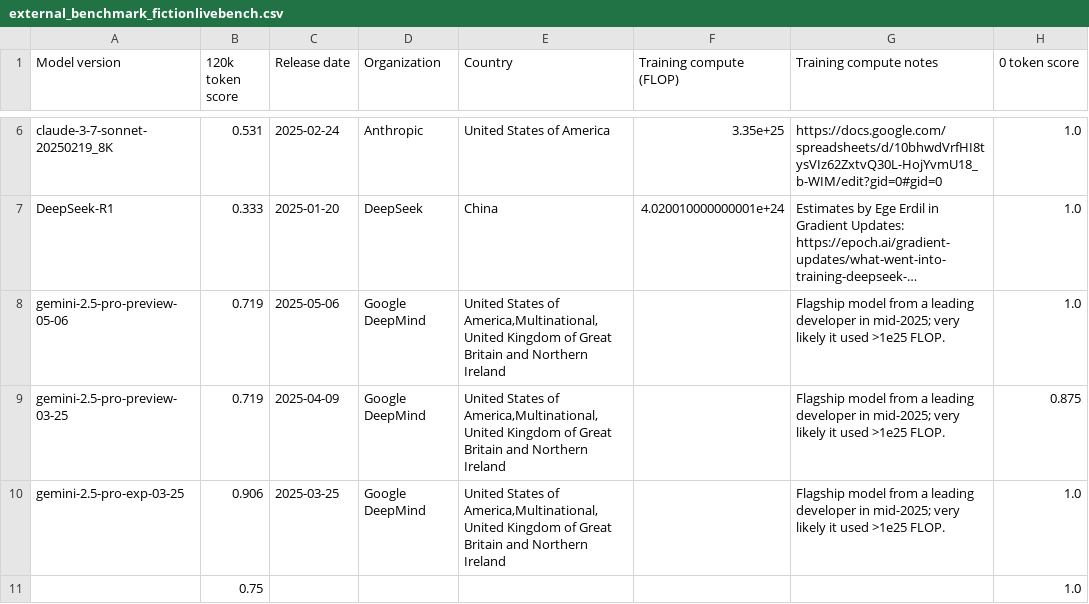
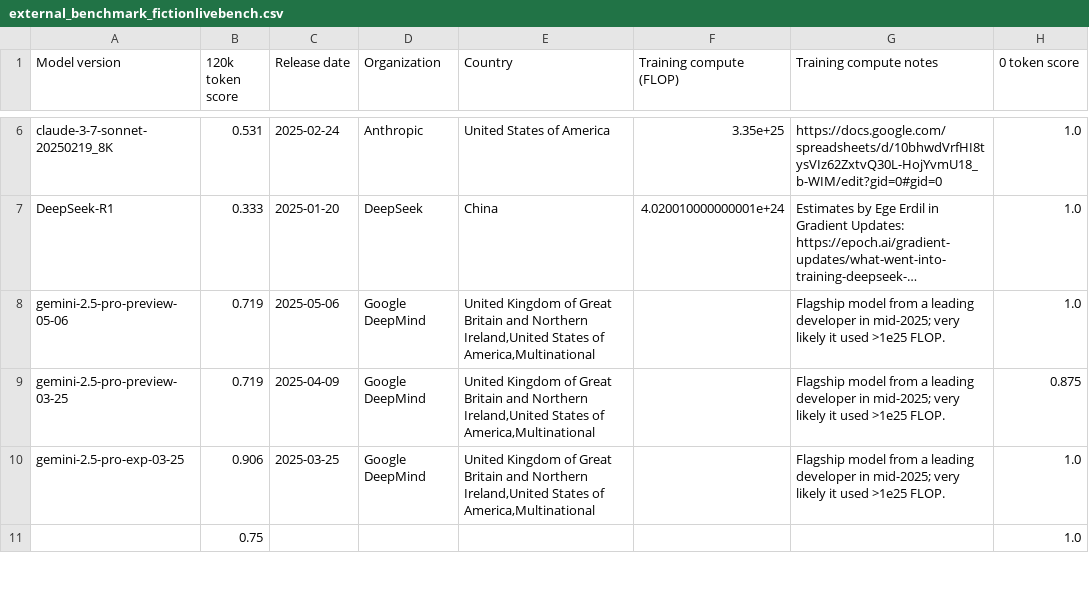
Before and after one commit to epoch-research/benchmark-stitching, a CSV file: data/external_benchmark_fictionlivebench.csv, drawn as a sheet; only a part is shown, gaps mark what is left out; long unchanged cells end in …; the diff covers the shown part only; the diff names each change by its address in the sheet, - before the commit and + after, or states it on an @@ line.

```diff
--- a/data/external_benchmark_fictionlivebench.csv
+++ b/data/external_benchmark_fictionlivebench.csv
-E8:E10 (Country): United States of America,Multinational,United Kingdom of Great Britain and Northern Ireland
+E8:E10 (Country): United Kingdom of Great Britain and Northern Ireland,United States of America,Multinational
```
Also changed, not shown: 9 edited cells elsewhere in this file, data/external_benchmark_aider_polyglot.csv, data/external_benchmark_balrog.csv, 10 other files.
